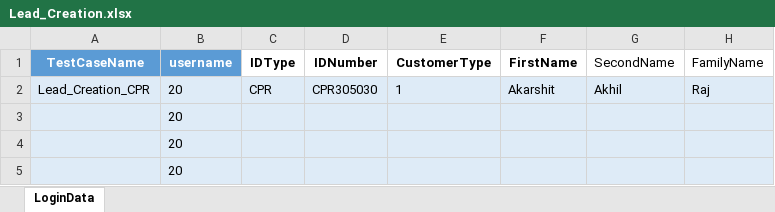
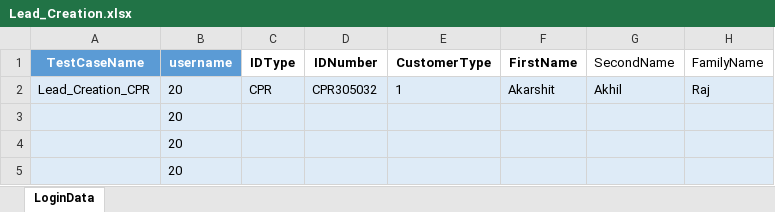
Before and after one commit to Akarshit172/web-automation-framework, an Excel workbook: resources/test_data/Lead_Creation.xlsx, sheet LoginData, drawn as a sheet; only a part is shown; values as stored, in another font and other column widths than the file's, no borders; table styles not drawn; the diff names each change by its address in the sheet, - before the commit and + after, or states it on an @@ line.

Commit message:
Adding code

```diff
--- a/resources/test_data/Lead_Creation.xlsx (sheet LoginData)
+++ b/resources/test_data/Lead_Creation.xlsx (sheet LoginData)
-D2 (IDNumber): CPR305030
+D2 (IDNumber): CPR305032
```
